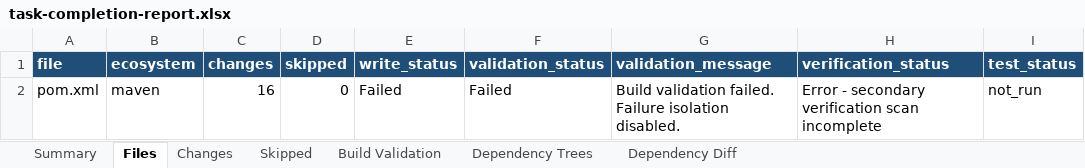
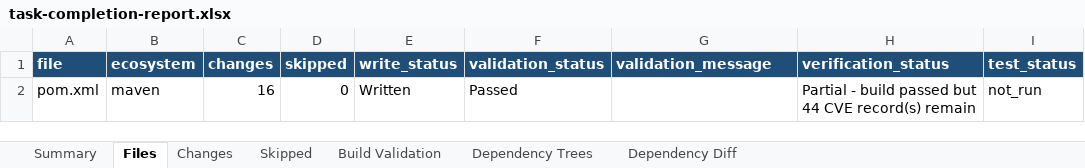
Before and after one commit to joshuachen6/package_update, an Excel workbook: logs/batch/Cloud-3-0-EMU_cwih-patient-mdm-master-api_default-branch/logs/task-completion-report.xlsx, sheet Files, drawn as a sheet; values as stored, in another font and other column widths than the file's, no borders; the diff names each change by its address in the sheet, - before the commit and + after, or states it on an @@ line.

```diff
--- a/logs/batch/Cloud-3-0-EMU_cwih-patient-mdm-master-api_default-branch/logs/task-completion-report.xlsx (sheet Files)
+++ b/logs/batch/Cloud-3-0-EMU_cwih-patient-mdm-master-api_default-branch/logs/task-completion-report.xlsx (sheet Files)
-E2 (write_status): Failed
+E2 (write_status): Written
-F2 (validation_status): Failed
+F2 (validation_status): Passed
-G2 (validation_message): Build validation failed. Failure isolation disabled.
+G2 (validation_message): (empty)
-H2 (verification_status): Error - secondary verification scan incomplete
+H2 (verification_status): Partial - build passed but 44 CVE record(s) remain
```
Also changed, not shown: sheet Build Validation, sheet Changes, sheet Summary, 10 other files.
